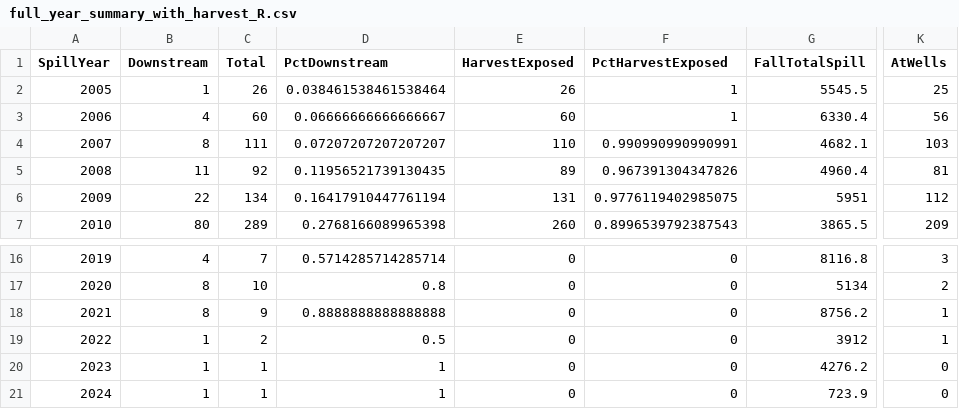
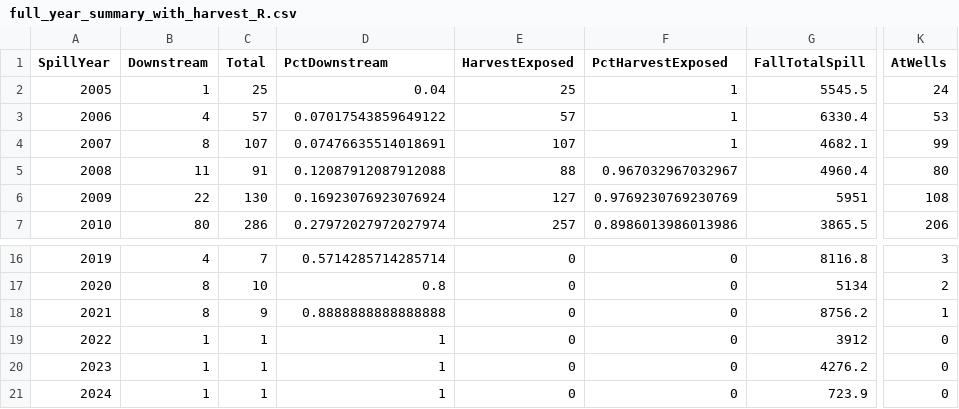
Before and after one commit to kygercd/SteelheadOvershootR, a CSV file: full_year_summary_with_harvest_R.csv, drawn as a sheet; only a part is shown, gaps mark what is left out; the diff covers the shown part only; the diff names each change by its address in the sheet, - before the commit and + after, or states it on an @@ line.

```diff
--- a/full_year_summary_with_harvest_R.csv
+++ b/full_year_summary_with_harvest_R.csv
-C2 (Total): 26
+C2 (Total): 25
-D2 (PctDownstream): 0.038461538461538464
+D2 (PctDownstream): 0.04
-E2 (HarvestExposed): 26
+E2 (HarvestExposed): 25
-K2 (AtWells): 25
+K2 (AtWells): 24
-C3 (Total): 60
+C3 (Total): 57
-D3 (PctDownstream): 0.06666666666666667
+D3 (PctDownstream): 0.07017543859649122
-E3 (HarvestExposed): 60
+E3 (HarvestExposed): 57
-K3 (AtWells): 56
+K3 (AtWells): 53
-C4 (Total): 111
+C4 (Total): 107
-D4 (PctDownstream): 0.07207207207207207
+D4 (PctDownstream): 0.07476635514018691
-E4 (HarvestExposed): 110
+E4 (HarvestExposed): 107
-F4 (PctHarvestExposed): 0.990990990990991
+F4 (PctHarvestExposed): 1
-K4 (AtWells): 103
+K4 (AtWells): 99
-C5 (Total): 92
+C5 (Total): 91
-D5 (PctDownstream): 0.11956521739130435
+D5 (PctDownstream): 0.12087912087912088
-E5 (HarvestExposed): 89
+E5 (HarvestExposed): 88
-F5 (PctHarvestExposed): 0.967391304347826
+F5 (PctHarvestExposed): 0.967032967032967
-K5 (AtWells): 81
+K5 (AtWells): 80
-C6 (Total): 134
+C6 (Total): 130
-D6 (PctDownstream): 0.16417910447761194
+D6 (PctDownstream): 0.16923076923076924
-E6 (HarvestExposed): 131
+E6 (HarvestExposed): 127
-F6 (PctHarvestExposed): 0.9776119402985075
+F6 (PctHarvestExposed): 0.9769230769230769
-K6 (AtWells): 112
+K6 (AtWells): 108
-C7 (Total): 289
+C7 (Total): 286
-D7 (PctDownstream): 0.2768166089965398
+D7 (PctDownstream): 0.27972027972027974
-E7 (HarvestExposed): 260
+E7 (HarvestExposed): 257
-F7 (PctHarvestExposed): 0.8996539792387543
+F7 (PctHarvestExposed): 0.8986013986013986
-K7 (AtWells): 209
+K7 (AtWells): 206
-C19 (Total): 2
+C19 (Total): 1
-D19 (PctDownstream): 0.5
+D19 (PctDownstream): 1
-K19 (AtWells): 1
+K19 (AtWells): 0
```
Also changed, not shown: 31 edited cells elsewhere in this file, full_hierarchical_results_with_harvest_R.csv, 24 other files.
